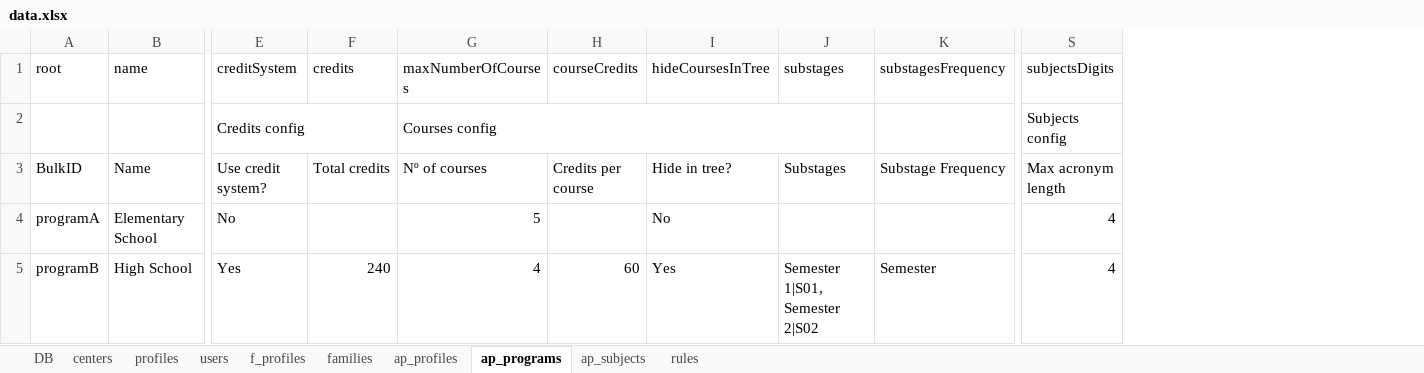
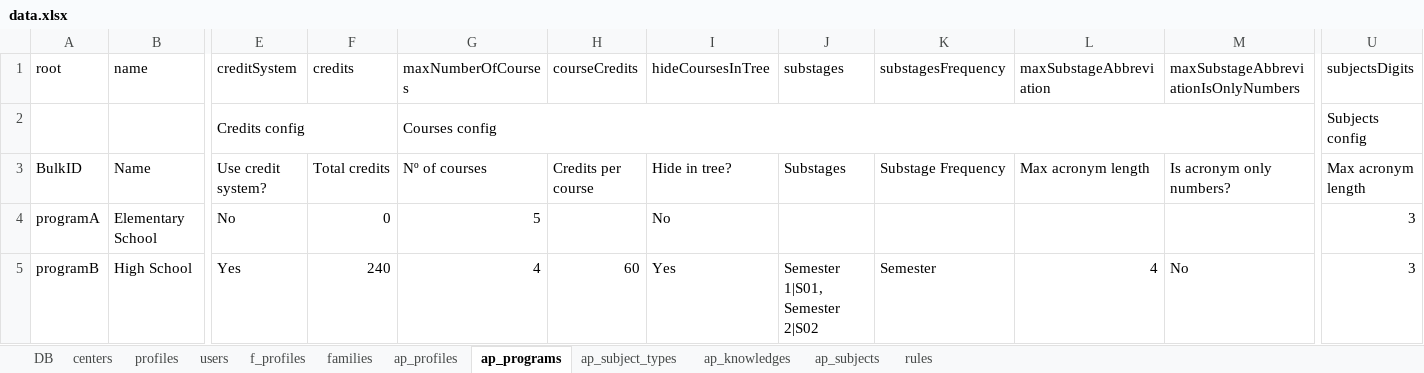
Before and after one commit to leemonade/leemons, an Excel workbook: packages/leemons-plugin-mvp-template/src/bulk/data.xlsx, sheet ap_programs, drawn as a sheet; only a part is shown, gaps mark what is left out; values as stored, in another font and other column widths than the file's, no cell formats; removed rows and columns are numbered as before the commit, all else as after; the diff names each change by its address in the sheet, - before the commit and + after, or states it on an @@ line.

```diff
--- a/packages/leemons-plugin-mvp-template/src/bulk/data.xlsx (sheet ap_programs)
+++ b/packages/leemons-plugin-mvp-template/src/bulk/data.xlsx (sheet ap_programs)
+sheet tab: ap_subject_types
+sheet tab: ap_knowledges
+column L (maxSubstageAbbreviation), rows 3-5: Max acronym length |  | 4
+column M, rows 1-5: maxSubstageAbbreviationIsOnlyNumbers |  | Is acronym only numbers? |  | No
-G2:J2 merged
+G2:M2 merged
-F4 (credits): (empty)
+F4 (credits): 0
-U4:U5 (subjectsDigits): 4
+U4:U5 (subjectsDigits): 3
```
Also changed, not shown: sheet ap_subjects, sheet ap_profiles, sheet users, sheet profiles, sheet families, cell formats, formulas that keep their value, 20 other files.
